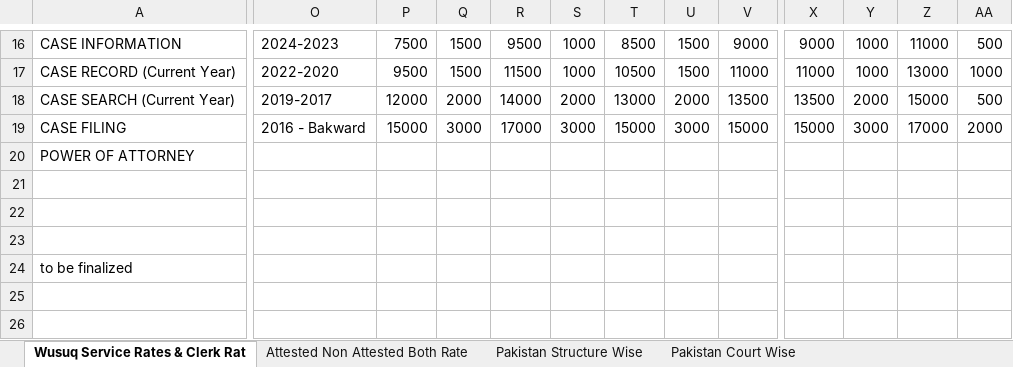
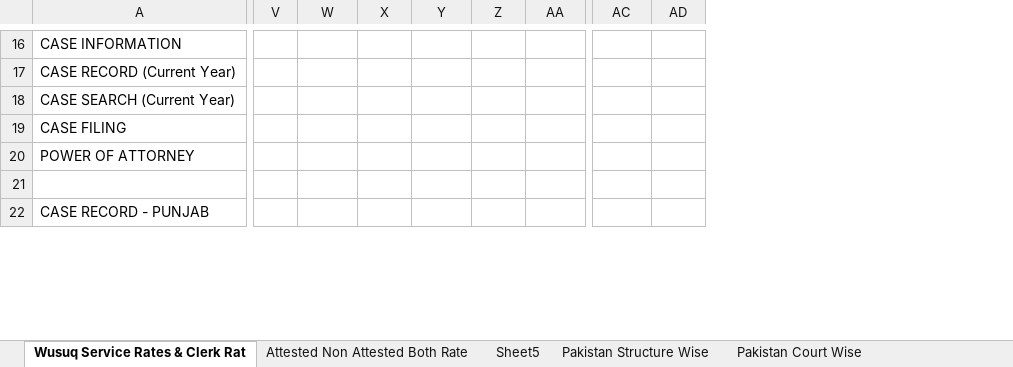
Before and after one commit to Asadkathia/Wusuq-Web, an Excel workbook: apps/api/data/pricing-sheet.xlsx, sheet Wusuq Service Rates & Clerk Rat, drawn as a sheet; only a part is shown, gaps mark what is left out; values as stored, in another font and other column widths than the file's, no cell formats; charts and pictures not drawn; removed rows and columns are numbered as before the commit, all else as after; rows hold the shown columns only; the diff covers the shown part only; the diff names each change by its address in the sheet, - before the commit and + after, or states it on an @@ line.

Commit message:
feat: add conditional intake fields and refine geo-seeding and pricing logic for case search and information flows

```diff
--- a/apps/api/data/pricing-sheet.xlsx (sheet Wusuq Service Rates & Clerk Rat)
+++ b/apps/api/data/pricing-sheet.xlsx (sheet Wusuq Service Rates & Clerk Rat)
+sheet tab: Sheet5
-column O, rows 16-19: 2024-2023 | 2022-2020 | 2019-2017 | 2016 - Bakward
+column V, empty
-column U, rows 16-19: 1500 | 1500 | 2000 | 3000
-column V, rows 16-19: 9000 | 11000 | 13500 | 15000
-column Y, rows 16-19: 1000 | 1000 | 2000 | 3000
-column Z, rows 16-19: 11000 | 13000 | 15000 | 17000
-W16: 7500
+W16: (empty)
-X16:X17: 1500
+X16:X17: (empty)
-Y16: 9500
+Y16: (empty)
-Z16:Z17: 1000
+Z16:Z17: (empty)
-AA16: 8500
+AA16: (empty)
-AC16: 9000
+AC16: (empty)
-AD16: 500
+AD16: (empty)
-W17: 9500
+W17: (empty)
-Y17: 11500
+Y17: (empty)
-AA17: 10500
+AA17: (empty)
-AC17: 11000
+AC17: (empty)
-AD17: 1000
+AD17: (empty)
-W18: 12000
+W18: (empty)
-X18: 2000
+X18: (empty)
-Y18: 14000
+Y18: (empty)
-Z18: 2000
+Z18: (empty)
-AA18: 13000
+AA18: (empty)
-AC18: 13500
+AC18: (empty)
-AD18: 500
+AD18: (empty)
-W19: 15000
+W19: (empty)
-X19: 3000
+X19: (empty)
-Y19: 17000
+Y19: (empty)
-Z19: 3000
+Z19: (empty)
-AA19: 15000
+AA19: (empty)
-AC19: 15000
+AC19: (empty)
-AD19: 2000
+AD19: (empty)
-row 22: (empty)
-row 23: (empty)
-A22: to be finalized
+A22: CASE RECORD - PUNJAB
-A24:I24 merged
+A22:Q22 merged
-row 25: (empty)
-row 26: (empty)
```
Also changed, not shown: 15 added rows, 12 removed rows, 7 added columns, 82 edited cells and merged cells elsewhere in this sheet, cell formats, charts or pictures, 12 other files.
